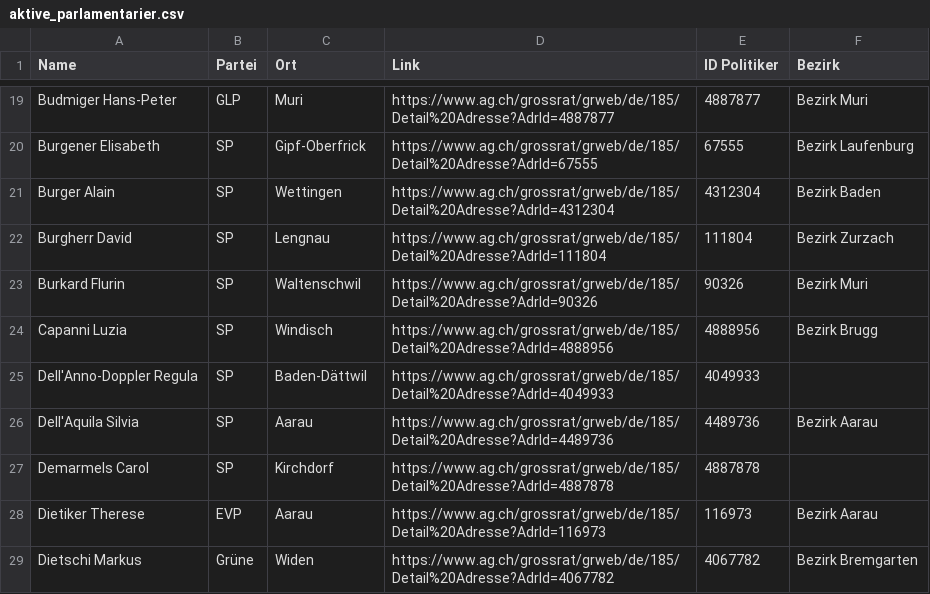
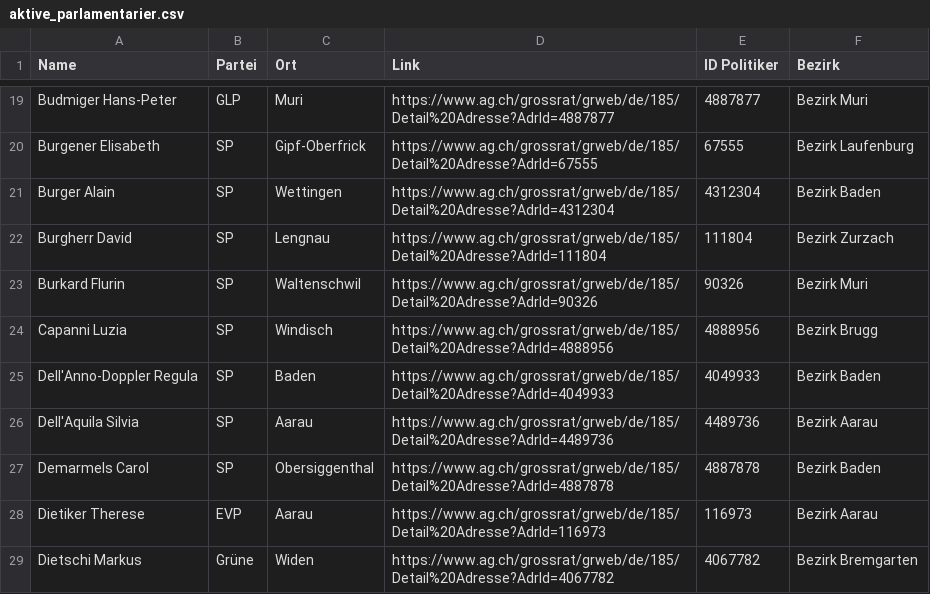
Before and after one commit to dominickobelt/Analyse_Grosser_Rat, a CSV file: aktive_parlamentarier.csv, drawn as a sheet; only a part is shown, gaps mark what is left out; the diff covers the shown part only.

Commit message:
update

```diff
--- a/aktive_parlamentarier.csv
+++ b/aktive_parlamentarier.csv
@@ -24,5 +24,5 @@ Burkard Flurin,SP,Waltenschwil,https://www.ag.ch/grossrat/grweb/de/185/Detail%20
 Capanni Luzia,SP,Windisch,https://www.ag.ch/grossrat/grweb/de/185/Detail%20Adresse?AdrId=4888956,4888956,Bezirk Brugg
-Dell'Anno-Doppler Regula,SP,Baden-Dättwil,https://www.ag.ch/grossrat/grweb/de/185/Detail%20Adresse?AdrId=4049933,4049933,
+Dell'Anno-Doppler Regula,SP,Baden,https://www.ag.ch/grossrat/grweb/de/185/Detail%20Adresse?AdrId=4049933,4049933,Bezirk Baden
 Dell'Aquila Silvia,SP,Aarau,https://www.ag.ch/grossrat/grweb/de/185/Detail%20Adresse?AdrId=4489736,4489736,Bezirk Aarau
-Demarmels Carol,SP,Kirchdorf,https://www.ag.ch/grossrat/grweb/de/185/Detail%20Adresse?AdrId=4887878,4887878,
+Demarmels Carol,SP,Obersiggenthal,https://www.ag.ch/grossrat/grweb/de/185/Detail%20Adresse?AdrId=4887878,4887878,Bezirk Baden
 Dietiker Therese,EVP,Aarau,https://www.ag.ch/grossrat/grweb/de/185/Detail%20Adresse?AdrId=116973,116973,Bezirk Aarau
```
Also changed, not shown: 21 edited cells elsewhere in this file.
